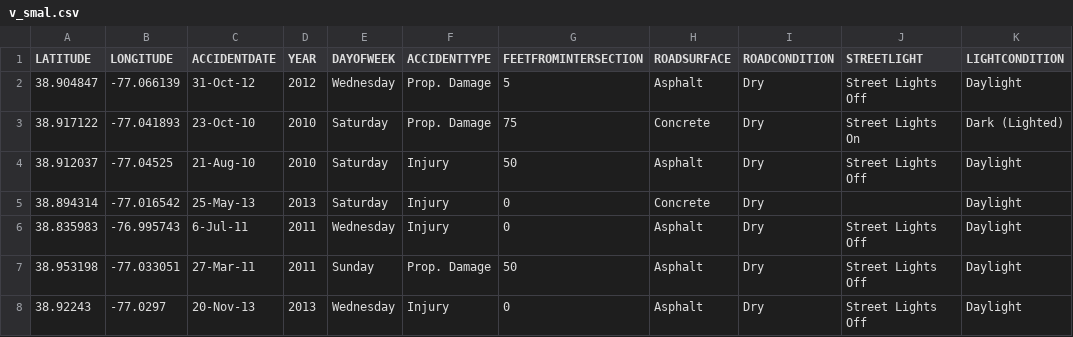
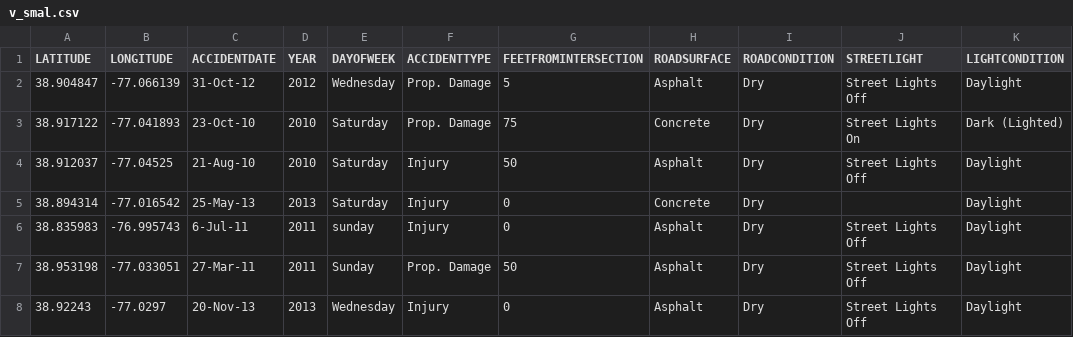
Before and after one commit to igalts/ass2_set1, a CSV file: v_smal.csv, drawn as a sheet; only a part is shown; the diff names each change by its address in the sheet, - before the commit and + after, or states it on an @@ line.

Commit message:
Update v_smal.csv
dayyy

```diff
--- a/v_smal.csv
+++ b/v_smal.csv
-E6 (DAYOFWEEK): Wednesday
+E6 (DAYOFWEEK): sunday
```
